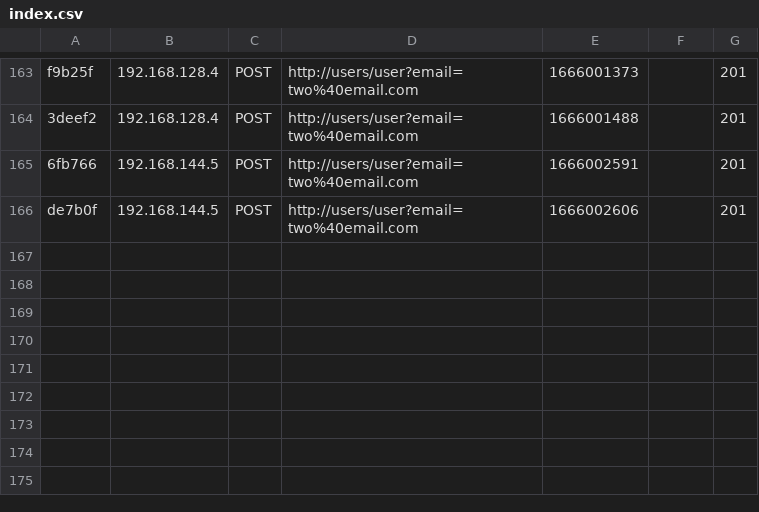
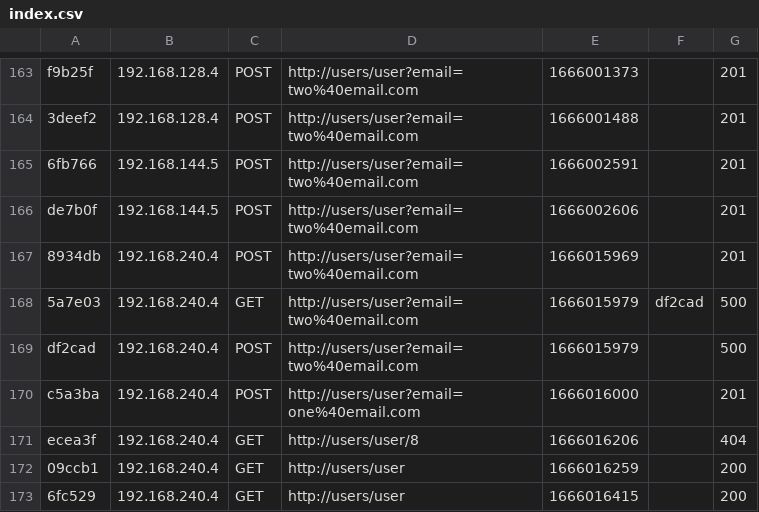
Before and after one commit to InnaObraztsovas/microservices, a CSV file: users/var/cache/dev/profiler/index.csv, drawn as a sheet; only a part is shown, gaps mark what is left out; the diff names each change by its address in the sheet, - before the commit and + after, or states it on an @@ line.

```diff
--- a/users/var/cache/dev/profiler/index.csv
+++ b/users/var/cache/dev/profiler/index.csv
+row 167: 8934db | 192.168.240.4 | POST | http://users/user?email=two%40email.com | 1666015969 |  | 201
+row 168: 5a7e03 | 192.168.240.4 | GET | http://users/user?email=two%40email.com | 1666015979 | df2cad | 500
+row 169: df2cad | 192.168.240.4 | POST | http://users/user?email=two%40email.com | 1666015979 |  | 500
+row 170: c5a3ba | 192.168.240.4 | POST | http://users/user?email=one%40email.com | 1666016000 |  | 201
+row 171: ecea3f | 192.168.240.4 | GET | http://users/user/8 | 1666016206 |  | 404
+row 172: 09ccb1 | 192.168.240.4 | GET | http://users/user | 1666016259 |  | 200
+row 173: 6fc529 | 192.168.240.4 | GET | http://users/user | 1666016415 |  | 200
```
Also changed, not shown: 4 other files.
